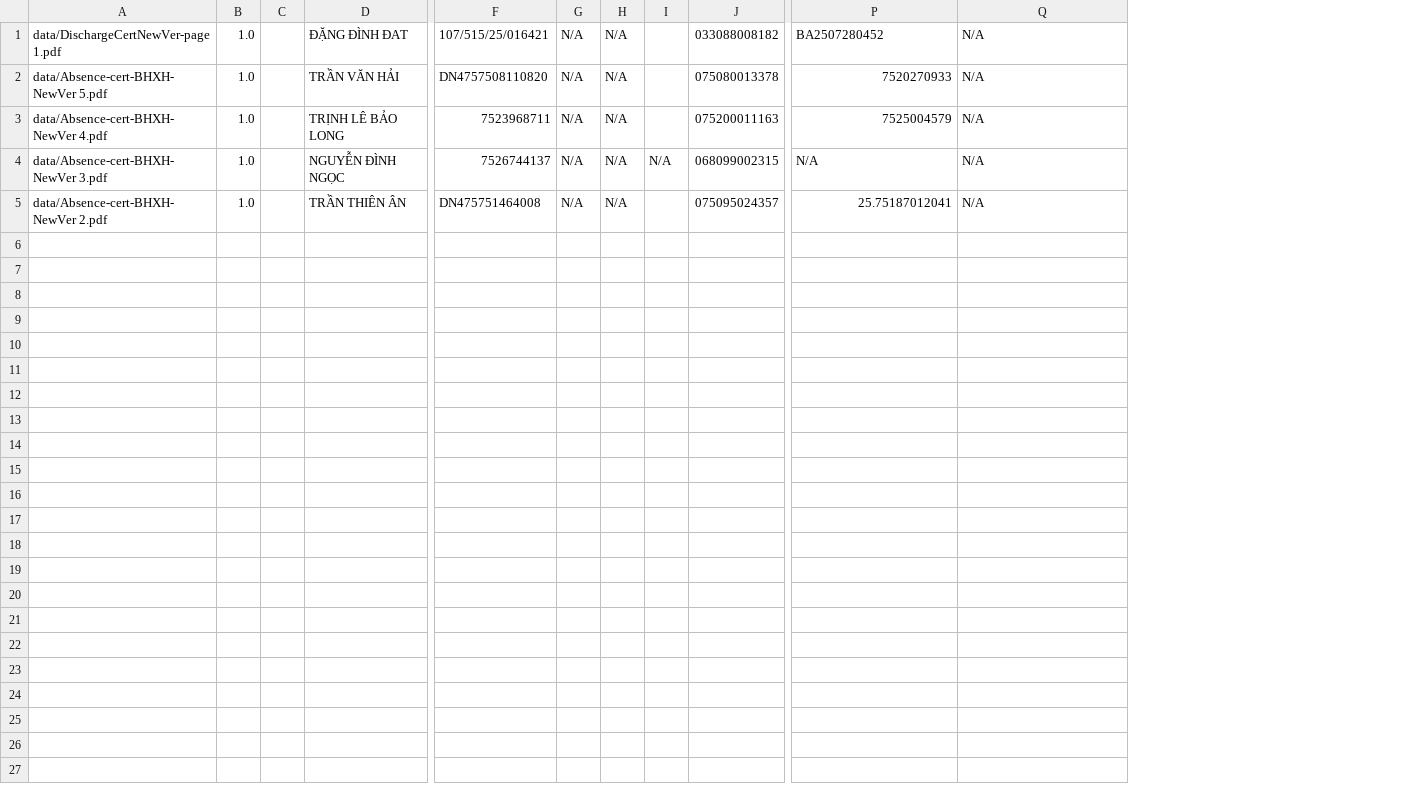
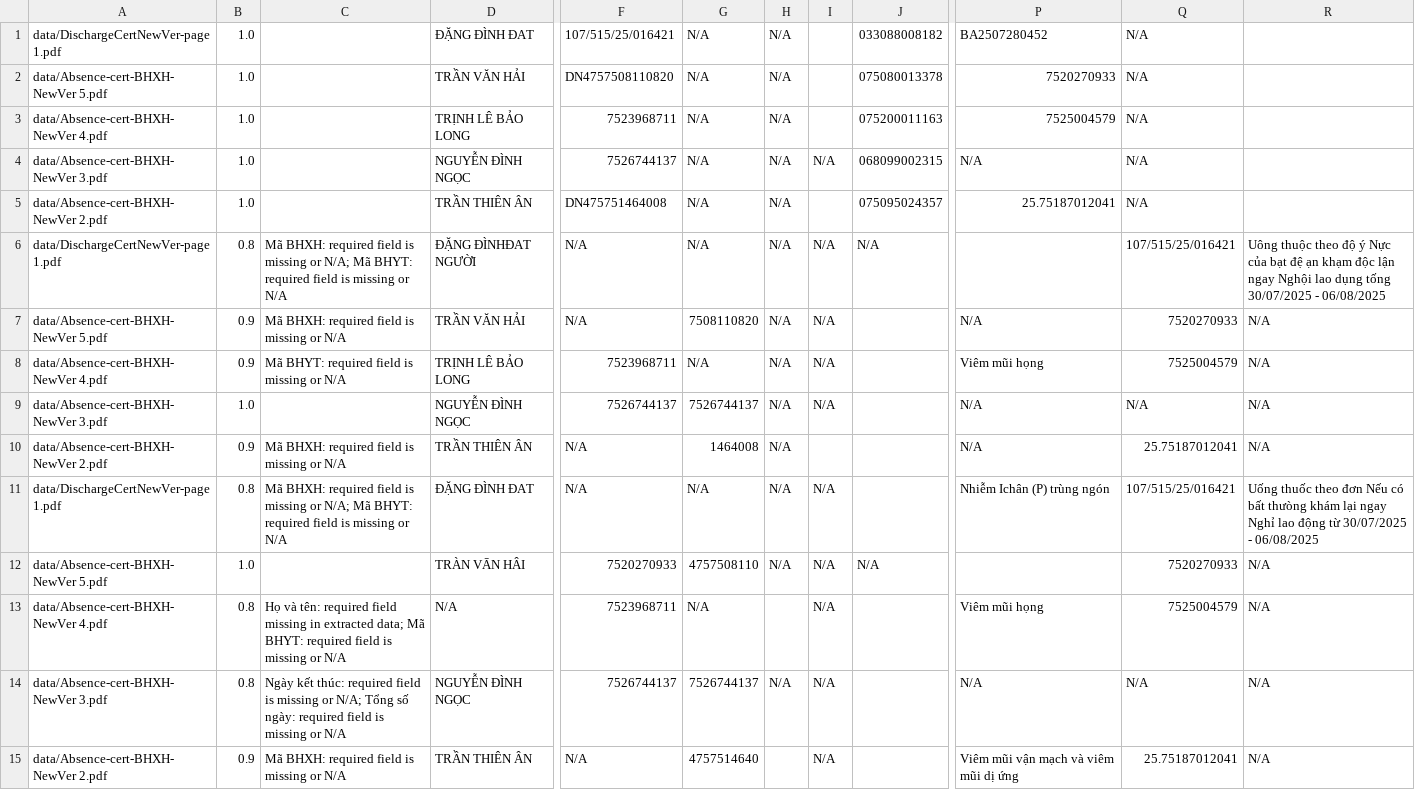
Before and after one commit to maiphh/ocr, a CSV file: result.csv, drawn as a sheet; only a part is shown, gaps mark what is left out; removed rows and columns are numbered as before the commit, all else as after; rows hold the shown columns only; the diff names each change by its address in the sheet, - before the commit and + after, or states it on an @@ line.

```diff
--- a/result.csv
+++ b/result.csv
-column C, empty
+column C, empty
+column G, rows 1-5: all N/A
-column I, row 4: N/A
+column Q, rows 1-5: all N/A
-I1:I3: N/A
+I1:I3: (empty)
-R1:R5: N/A
+R1:R5: (empty)
-I5: N/A
+I5: (empty)
+row 6: data/DischargeCertNewVer-page 1.pdf | 0.8 | Mã BHXH: required field is missing or N/A; Mã BHYT: required field is missing or N/A | ĐẶNG ĐÌNHĐAT NGƯỜI | N/A | N/A | N/A | N/A | N/A |  | 107/515/25/016421 | Uông thuộc theo độ ý Nực của bạt đệ ạn khạm độc lận ngay Nghội lao dụng tống 30/07/2025 - 06/08/2025
+row 7: data/Absence-cert-BHXH-NewVer 5.pdf | 0.9 | Mã BHXH: required field is missing or N/A | TRẦN VĂN HẢI | N/A | 7508110820 | N/A | N/A |  | N/A | 7520270933 | N/A
+row 8: data/Absence-cert-BHXH-NewVer 4.pdf | 0.9 | Mã BHYT: required field is missing or N/A | TRỊNH LÊ BẢO LONG | 7523968711 | N/A | N/A | N/A |  | Viêm mũi họng | 7525004579 | N/A
+row 9: data/Absence-cert-BHXH-NewVer 3.pdf | 1.0 |  | NGUYỄN ĐÌNH NGỌC | 7526744137 | 7526744137 | N/A | N/A |  | N/A | N/A | N/A
+row 10: data/Absence-cert-BHXH-NewVer 2.pdf | 0.9 | Mã BHXH: required field is missing or N/A | TRẦN THIÊN ÂN | N/A | 1464008 | N/A |  |  | N/A | 25.75187012041 | N/A
+row 11: data/DischargeCertNewVer-page 1.pdf | 0.8 | Mã BHXH: required field is missing or N/A; Mã BHYT: required field is missing or N/A | ĐẶNG ĐÌNH ĐAT | N/A | N/A | N/A | N/A |  | Nhiễm Ichân (P) trùng ngón | 107/515/25/016421 | Uống thuốc theo đơn Nếu có bất thưòng khám lại ngay Nghỉ lao động từ 30/07/2025 - 06/08/2025
+row 12: data/Absence-cert-BHXH-NewVer 5.pdf | 1.0 |  | TRÀN VĀN HÂI | 7520270933 | 4757508110 | N/A | N/A | N/A |  | 7520270933 | N/A
+row 13: data/Absence-cert-BHXH-NewVer 4.pdf | 0.8 | Họ và tên: required field missing in extracted data; Mã BHYT: required field is missing or N/A | N/A | 7523968711 | N/A |  | N/A |  | Viêm mũi họng | 7525004579 | N/A
+row 14: data/Absence-cert-BHXH-NewVer 3.pdf | 0.8 | Ngày kết thúc: required field is missing or N/A; Tổng số ngày: required field is missing or N/A | NGUYỄN ĐÌNH NGỌC | 7526744137 | 7526744137 | N/A | N/A |  | N/A | N/A | N/A
+row 15: data/Absence-cert-BHXH-NewVer 2.pdf | 0.9 | Mã BHXH: required field is missing or N/A | TRẦN THIÊN ÂN | N/A | 4757514640 |  | N/A |  | Viêm mũi vận mạch và viêm mũi dị ứng | 25.75187012041 | N/A
```
Also changed, not shown: 8 other files.
